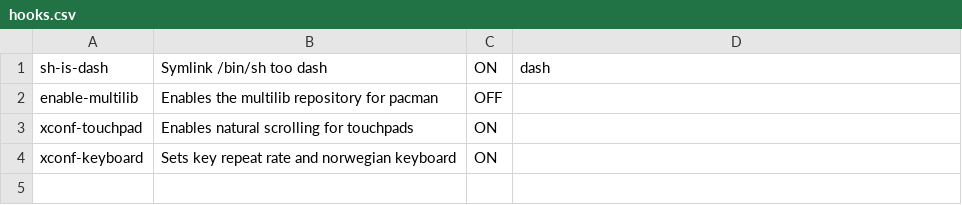
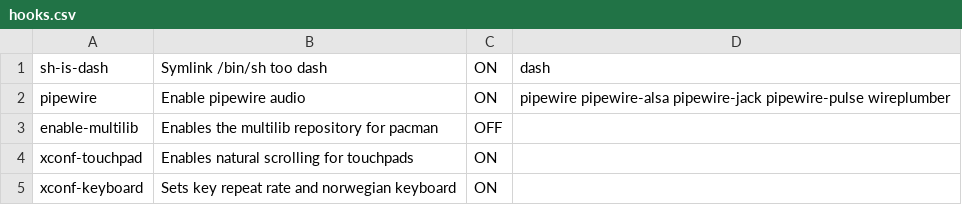
Before and after one commit to johannesHHM/snar, a CSV file: hooks.csv, drawn as a sheet.

Commit message:
made pipewire a hook

```diff
--- a/hooks.csv
+++ b/hooks.csv
@@ -1,2 +1,3 @@
 sh-is-dash,Symlink /bin/sh too dash,ON,dash
+pipewire,Enable pipewire audio,ON,pipewire pipewire-alsa pipewire-jack pipewire-pulse wireplumber
 enable-multilib,Enables the multilib repository for pacman,OFF,
```
Also changed, not shown: progs.csv, 3 other files.
